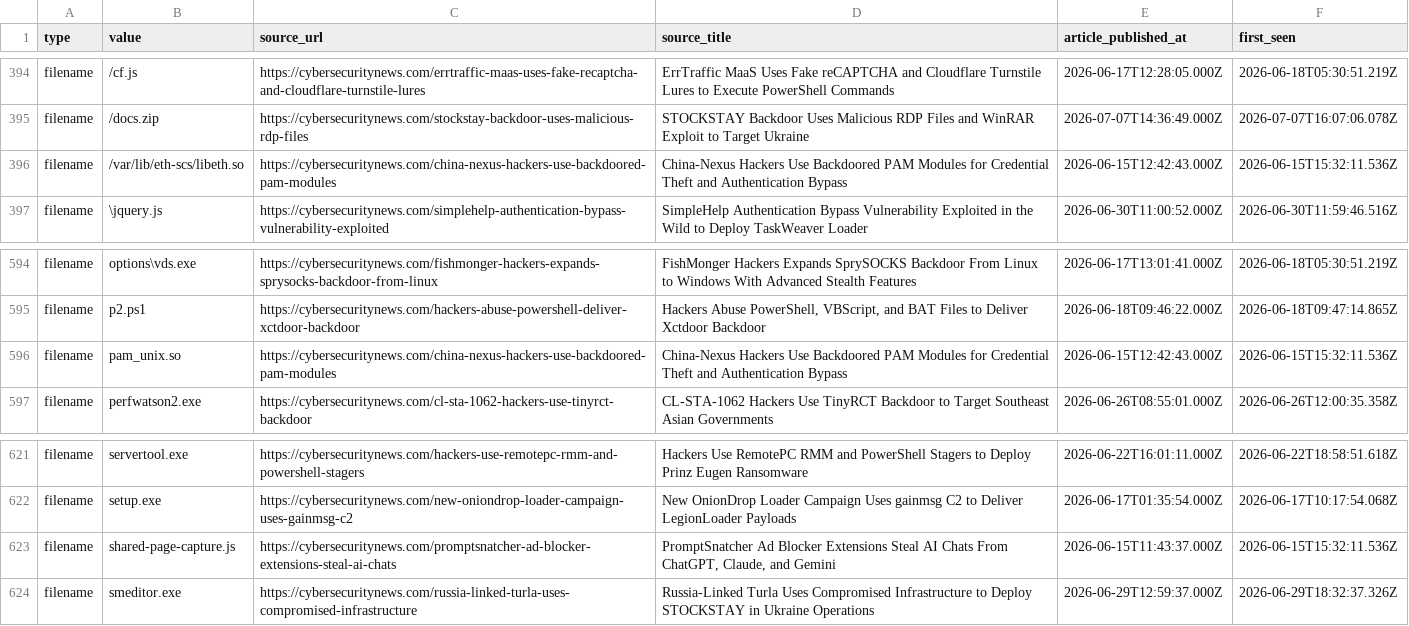
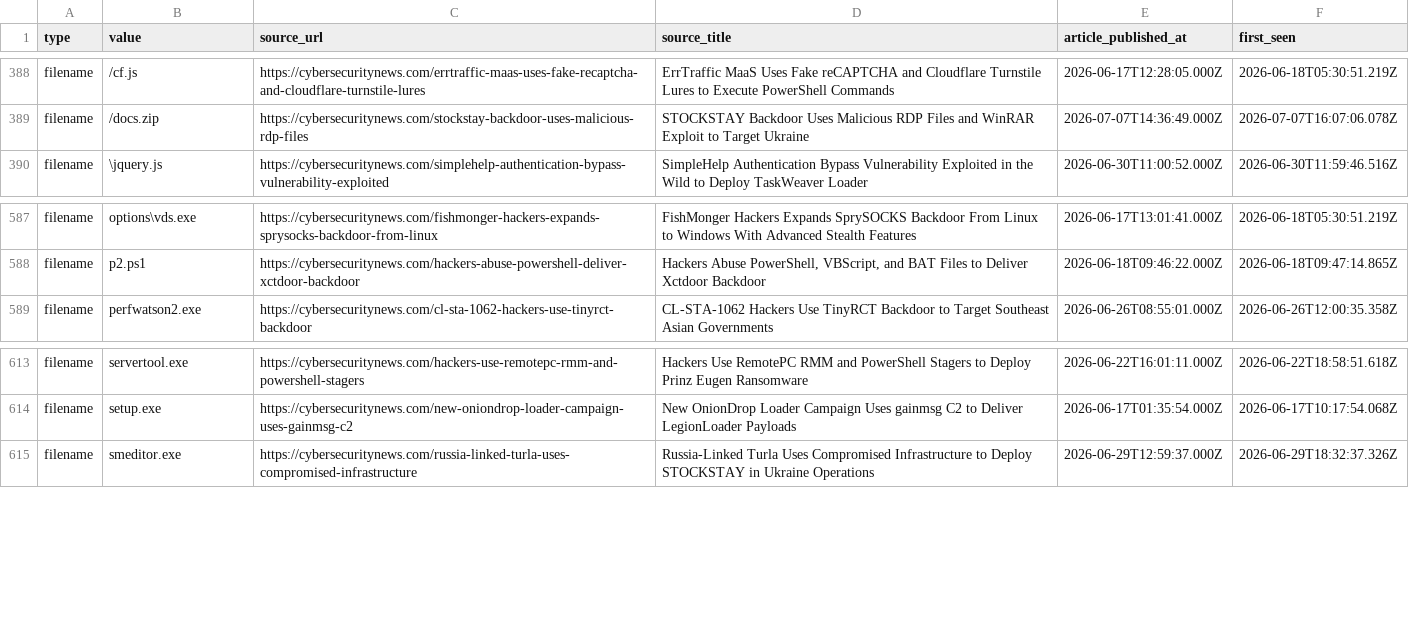
Before and after one commit to Sergio-Albea-Git/Threat-Hunting-KQL-Queries, a CSV file: Daily-IOCReportsCollection/iocs.csv, drawn as a sheet; only a part is shown, gaps mark what is left out; the diff covers the shown part only.

Commit message:
chore(iocs): 3345 IOCs (1593 cybersecuritynews + 1752 ransomware.live, 30-day window)

```diff
--- a/Daily-IOCReportsCollection/iocs.csv
+++ b/Daily-IOCReportsCollection/iocs.csv
@@ -395,3 +389,2 @@ filename,/cf.js,https://cybersecuritynews.com/errtraffic-maas-uses-fake-recaptch
 filename,/docs.zip,https://cybersecuritynews.com/stockstay-backdoor-uses-malicious-rdp-files,STOCKSTAY Backdoor Uses Malicious RDP Files and WinRAR Exploit to Target Ukraine,2026-07-07T14:36:49.000Z,2026-07-07T16:07:06.078Z
-filename,/var/lib/eth-scs/libeth.so,https://cybersecuritynews.com/china-nexus-hackers-use-backdoored-pam-modules,China-Nexus Hackers Use Backdoored PAM Modules for Credential Theft and Authentication Bypass,2026-06-15T12:42:43.000Z,2026-06-15T15:32:11.536Z
 filename,\jquery.js,https://cybersecuritynews.com/simplehelp-authentication-bypass-vulnerability-exploited,SimpleHelp Authentication Bypass Vulnerability Exploited in the Wild to Deploy TaskWeaver Loader,2026-06-30T11:00:52.000Z,2026-06-30T11:59:46.516Z
@@ -595,3 +588,2 @@ filename,options\vds.exe,https://cybersecuritynews.com/fishmonger-hackers-expand
 filename,p2.ps1,https://cybersecuritynews.com/hackers-abuse-powershell-deliver-xctdoor-backdoor,"Hackers Abuse PowerShell, VBScript, and BAT Files to Deliver Xctdoor Backdoor",2026-06-18T09:46:22.000Z,2026-06-18T09:47:14.865Z
-filename,pam_unix.so,https://cybersecuritynews.com/china-nexus-hackers-use-backdoored-pam-modules,China-Nexus Hackers Use Backdoored PAM Modules for Credential Theft and Authentication Bypass,2026-06-15T12:42:43.000Z,2026-06-15T15:32:11.536Z
 filename,perfwatson2.exe,https://cybersecuritynews.com/cl-sta-1062-hackers-use-tinyrct-backdoor,CL-STA-1062 Hackers Use TinyRCT Backdoor to Target Southeast Asian Governments,2026-06-26T08:55:01.000Z,2026-06-26T12:00:35.358Z
@@ -622,3 +614,2 @@ filename,servertool.exe,https://cybersecuritynews.com/hackers-use-remotepc-rmm-a
 filename,setup.exe,https://cybersecuritynews.com/new-oniondrop-loader-campaign-uses-gainmsg-c2,New OnionDrop Loader Campaign Uses gainmsg C2 to Deliver LegionLoader Payloads,2026-06-17T01:35:54.000Z,2026-06-17T10:17:54.068Z
-filename,shared-page-capture.js,https://cybersecuritynews.com/promptsnatcher-ad-blocker-extensions-steal-ai-chats,"PromptSnatcher Ad Blocker Extensions Steal AI Chats From ChatGPT, Claude, and Gemini",2026-06-15T11:43:37.000Z,2026-06-15T15:32:11.536Z
 filename,smeditor.exe,https://cybersecuritynews.com/russia-linked-turla-uses-compromised-infrastructure,Russia-Linked Turla Uses Compromised Infrastructure to Deploy STOCKSTAY in Ukraine Operations,2026-06-29T12:59:37.000Z,2026-06-29T18:32:37.326Z
```
Also changed, not shown: 10 removed rows elsewhere in this file.
